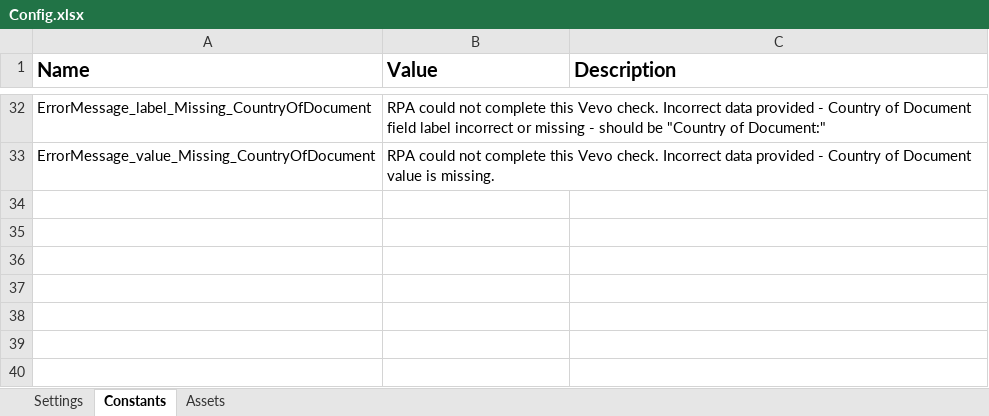
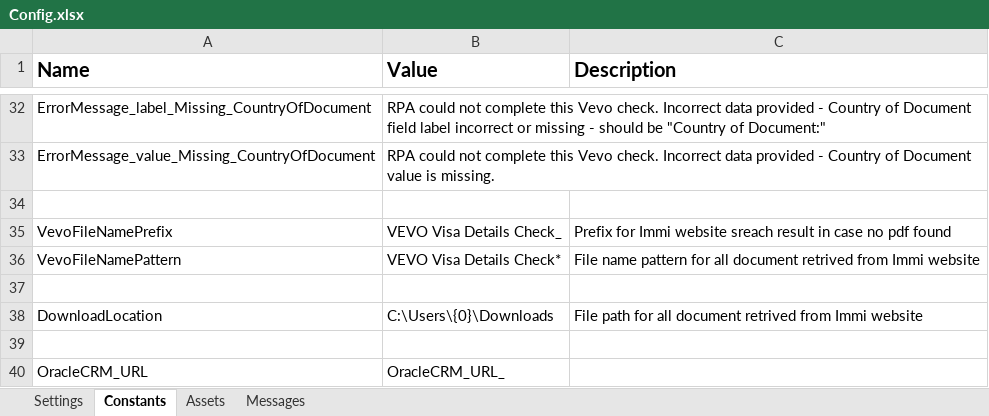
Before and after one commit to uqmgupt1/RpaUiPathProcess, an Excel workbook: Processes/IAA_VevoCheck_1.0/IAA_VevoCheck/Data/Config.xlsx, sheet Constants, drawn as a sheet; only a part is shown, gaps mark what is left out; values as stored, in another font and other column widths than the file's, no borders; the diff names each change by its address in the sheet, - before the commit and + after, or states it on an @@ line.

Commit message:
Init state to check available tickets
Changes made in initialization (Init) states to validate pending tickets prior to initialize Immi website

```diff
--- a/Processes/IAA_VevoCheck_1.0/IAA_VevoCheck/Data/Config.xlsx (sheet Constants)
+++ b/Processes/IAA_VevoCheck_1.0/IAA_VevoCheck/Data/Config.xlsx (sheet Constants)
+sheet tab: Messages
+row 34: (empty)
+row 35: VevoFileNamePrefix | VEVO Visa Details Check_ | Prefix for Immi website sreach result in case no pdf found
+row 36: VevoFileNamePattern | VEVO Visa Details Check* | File name pattern for all document retrived from Immi website
+row 37: (empty)
+row 38: DownloadLocation | C:\Users\{0}\Downloads | File path for all document retrived from Immi website
+row 39: (empty)
+row 40: OracleCRM_URL | OracleCRM_URL_
```
Also changed, not shown: sheet Assets, 31 other files.
